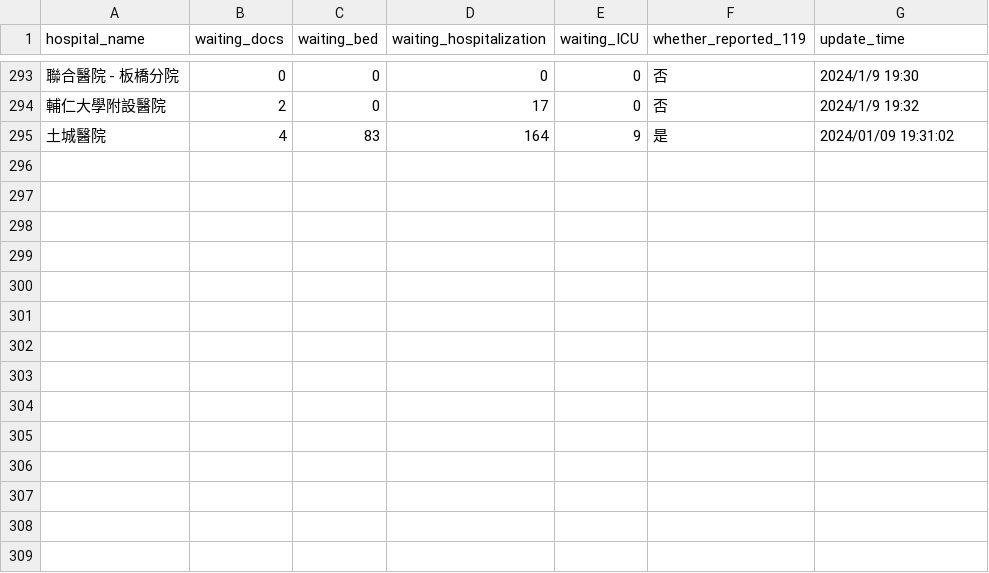
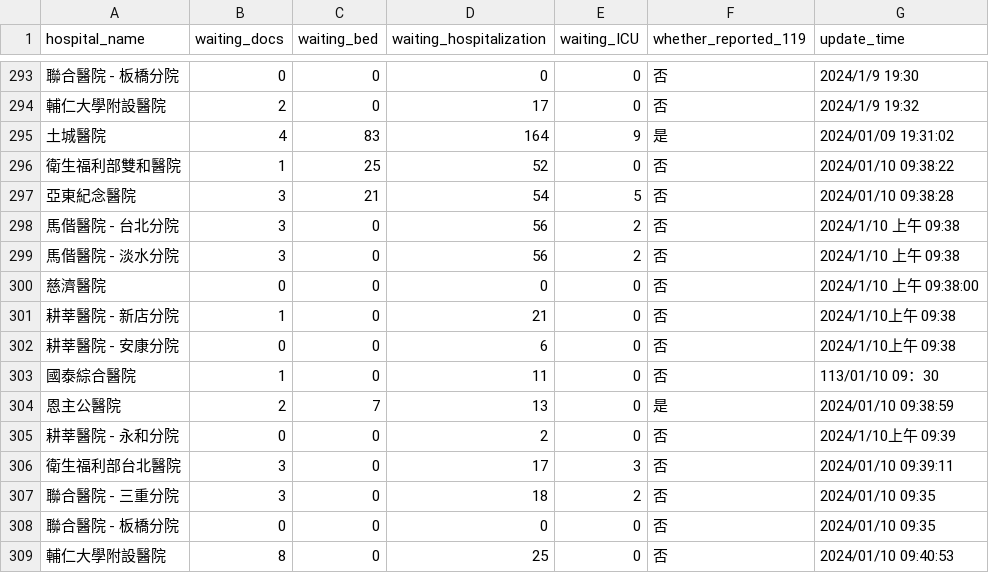
Before and after one commit to Yinnnn94/Ambulance-assignment-system, a CSV file: hospital_data.csv, drawn as a sheet; only a part is shown, gaps mark what is left out; the diff names each change by its address in the sheet, - before the commit and + after, or states it on an @@ line.

```diff
--- a/hospital_data.csv
+++ b/hospital_data.csv
+row 296: 衛生福利部雙和醫院 | 1 | 25 | 52 | 0 | 否 | 2024/01/10 09:38:22
+row 297: 亞東紀念醫院 | 3 | 21 | 54 | 5 | 否 | 2024/01/10 09:38:28
+row 298: 馬偕醫院 - 台北分院 | 3 | 0 | 56 | 2 | 否 | 2024/1/10 上午 09:38
+row 299: 馬偕醫院 - 淡水分院 | 3 | 0 | 56 | 2 | 否 | 2024/1/10 上午 09:38
+row 300: 慈濟醫院 | 0 | 0 | 0 | 0 | 否 | 2024/1/10 上午 09:38:00
+row 301: 耕莘醫院 - 新店分院 | 1 | 0 | 21 | 0 | 否 | 2024/1/10上午 09:38
+row 302: 耕莘醫院 - 安康分院 | 0 | 0 | 6 | 0 | 否 | 2024/1/10上午 09:38
+row 303: 國泰綜合醫院 | 1 | 0 | 11 | 0 | 否 | 113/01/10 09：30
+row 304: 恩主公醫院 | 2 | 7 | 13 | 0 | 是 | 2024/01/10 09:38:59
+row 305: 耕莘醫院 - 永和分院 | 0 | 0 | 2 | 0 | 否 | 2024/1/10上午 09:39
+row 306: 衛生福利部台北醫院 | 3 | 0 | 17 | 3 | 否 | 2024/01/10 09:39:11
+row 307: 聯合醫院 - 三重分院 | 3 | 0 | 18 | 2 | 否 | 2024/01/10 09:35
+row 308: 聯合醫院 - 板橋分院 | 0 | 0 | 0 | 0 | 否 | 2024/01/10 09:35
+row 309: 輔仁大學附設醫院 | 8 | 0 | 25 | 0 | 否 | 2024/01/10 09:40:53
```
Also changed, not shown: 2 other files.
